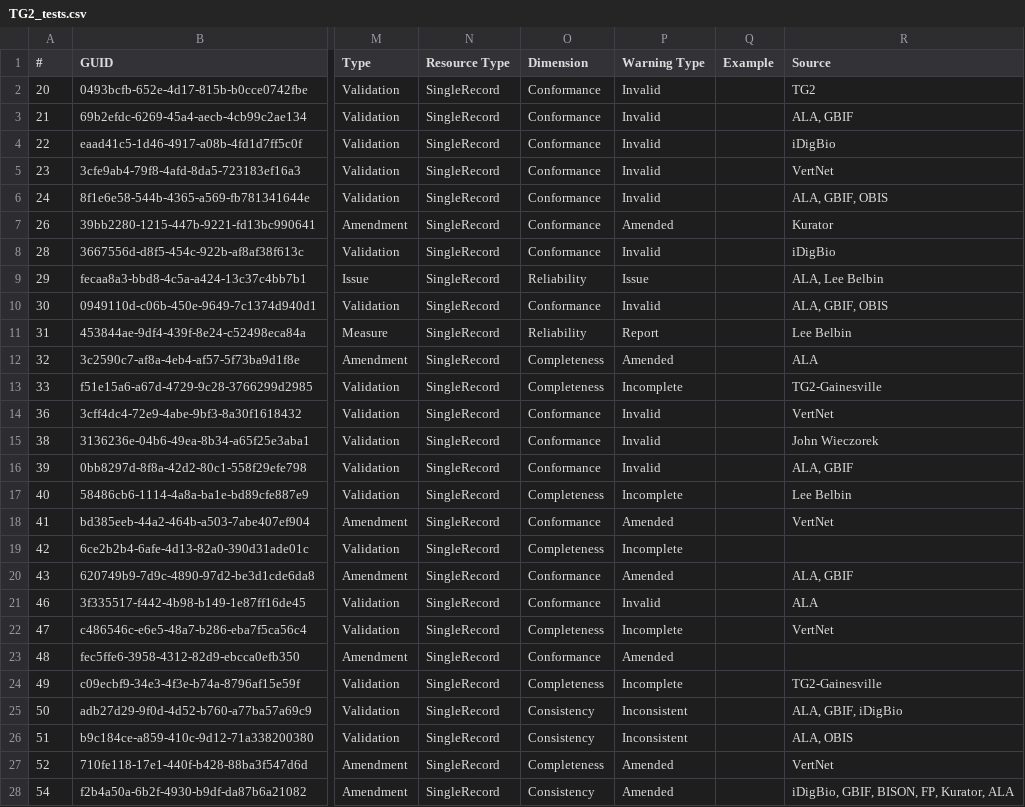
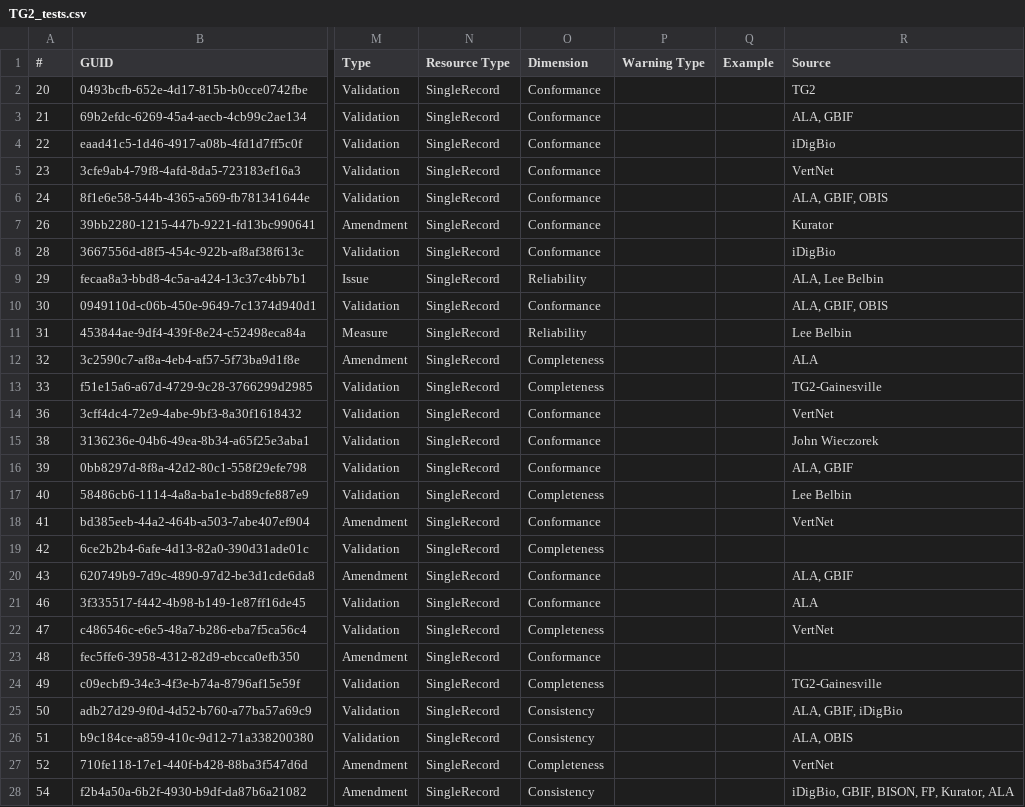
Before and after one commit to tdwg/bdq, a CSV file: tg2/core/TG2_tests.csv, drawn as a sheet; only a part is shown, gaps mark what is left out; the diff covers the shown part only; the diff names each change by its address in the sheet, - before the commit and + after, or states it on an @@ line.

```diff
--- a/tg2/core/TG2_tests.csv
+++ b/tg2/core/TG2_tests.csv
-P2:P6 (Warning Type): Invalid
+P2:P6 (Warning Type): (empty)
-P7 (Warning Type): Amended
+P7 (Warning Type): (empty)
-P8 (Warning Type): Invalid
+P8 (Warning Type): (empty)
-P9 (Warning Type): Issue
+P9 (Warning Type): (empty)
-P10 (Warning Type): Invalid
+P10 (Warning Type): (empty)
-P11 (Warning Type): Report
+P11 (Warning Type): (empty)
-P12 (Warning Type): Amended
+P12 (Warning Type): (empty)
-P13 (Warning Type): Incomplete
+P13 (Warning Type): (empty)
-P14:P16 (Warning Type): Invalid
+P14:P16 (Warning Type): (empty)
-P17 (Warning Type): Incomplete
+P17 (Warning Type): (empty)
-P18 (Warning Type): Amended
+P18 (Warning Type): (empty)
-P19 (Warning Type): Incomplete
+P19 (Warning Type): (empty)
-P20 (Warning Type): Amended
+P20 (Warning Type): (empty)
-P21 (Warning Type): Invalid
+P21 (Warning Type): (empty)
-P22 (Warning Type): Incomplete
+P22 (Warning Type): (empty)
-P23 (Warning Type): Amended
+P23 (Warning Type): (empty)
-P24 (Warning Type): Incomplete
+P24 (Warning Type): (empty)
-P25:P26 (Warning Type): Inconsistent
+P25:P26 (Warning Type): (empty)
-P27:P28 (Warning Type): Amended
+P27:P28 (Warning Type): (empty)
```
Also changed, not shown: 1 added row, 1 removed row and 89 edited cells elsewhere in this file, 1 other file.
